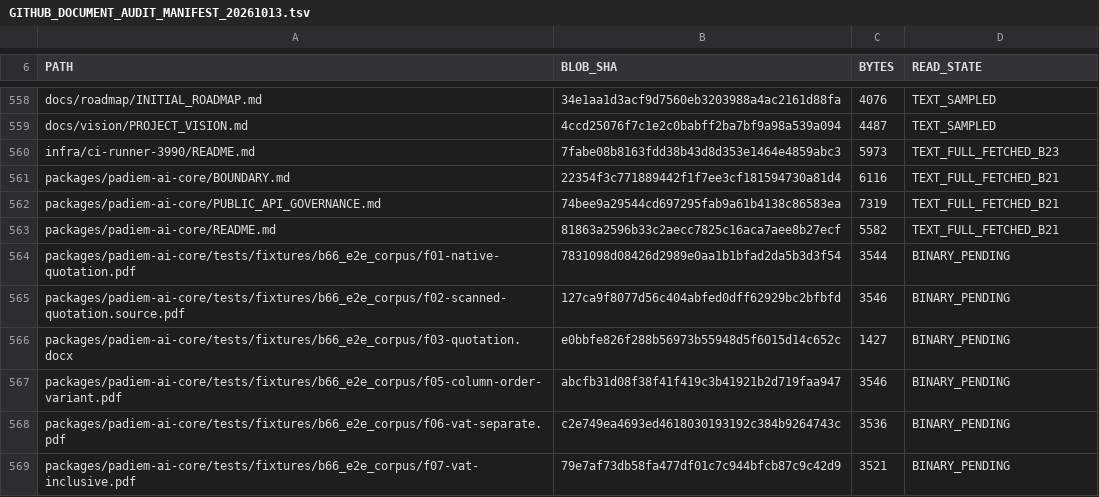
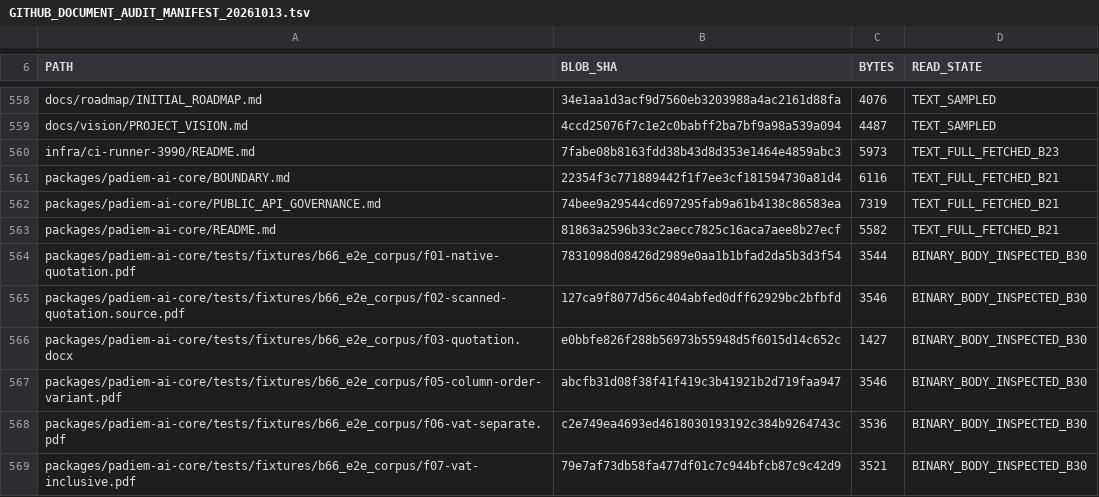
Before and after one commit to skerishKang/ai-revenue-lab, a TSV file: docs/operations/GITHUB_DOCUMENT_AUDIT_MANIFEST_20261013.tsv, drawn as a sheet; only a part is shown, gaps mark what is left out; the diff covers the shown part only.

```diff
--- a/docs/operations/GITHUB_DOCUMENT_AUDIT_MANIFEST_20261013.tsv
+++ b/docs/operations/GITHUB_DOCUMENT_AUDIT_MANIFEST_20261013.tsv
@@ -563,7 +563,7 @@ packages/padiem-ai-core/PUBLIC_API_GOVERNANCE.md	74bee9a29544cd697295fab9a61b413
 packages/padiem-ai-core/README.md	81863a2596b33c2aecc7825c16aca7aee8b27ecf	5582	TEXT_FULL_FETCHED_B21
-packages/padiem-ai-core/tests/fixtures/b66_e2e_corpus/f01-native-quotation.pdf	7831098d08426d2989e0aa1b1bfad2da5b3d3f54	3544	BINARY_PENDING
-packages/padiem-ai-core/tests/fixtures/b66_e2e_corpus/f02-scanned-quotation.source.pdf	127ca9f8077d56c404abfed0dff62929bc2bfbfd	3546	BINARY_PENDING
-packages/padiem-ai-core/tests/fixtures/b66_e2e_corpus/f03-quotation.docx	e0bbfe826f288b56973b55948d5f6015d14c652c	1427	BINARY_PENDING
-packages/padiem-ai-core/tests/fixtures/b66_e2e_corpus/f05-column-order-variant.pdf	abcfb31d08f38f41f419c3b41921b2d719faa947	3546	BINARY_PENDING
-packages/padiem-ai-core/tests/fixtures/b66_e2e_corpus/f06-vat-separate.pdf	c2e749ea4693ed4618030193192c384b9264743c	3536	BINARY_PENDING
-packages/padiem-ai-core/tests/fixtures/b66_e2e_corpus/f07-vat-inclusive.pdf	79e7af73db58fa477df01c7c944bfcb87c9c42d9	3521	BINARY_PENDING
+packages/padiem-ai-core/tests/fixtures/b66_e2e_corpus/f01-native-quotation.pdf	7831098d08426d2989e0aa1b1bfad2da5b3d3f54	3544	BINARY_BODY_INSPECTED_B30
+packages/padiem-ai-core/tests/fixtures/b66_e2e_corpus/f02-scanned-quotation.source.pdf	127ca9f8077d56c404abfed0dff62929bc2bfbfd	3546	BINARY_BODY_INSPECTED_B30
+packages/padiem-ai-core/tests/fixtures/b66_e2e_corpus/f03-quotation.docx	e0bbfe826f288b56973b55948d5f6015d14c652c	1427	BINARY_BODY_INSPECTED_B30
+packages/padiem-ai-core/tests/fixtures/b66_e2e_corpus/f05-column-order-variant.pdf	abcfb31d08f38f41f419c3b41921b2d719faa947	3546	BINARY_BODY_INSPECTED_B30
+packages/padiem-ai-core/tests/fixtures/b66_e2e_corpus/f06-vat-separate.pdf	c2e749ea4693ed4618030193192c384b9264743c	3536	BINARY_BODY_INSPECTED_B30
+packages/padiem-ai-core/tests/fixtures/b66_e2e_corpus/f07-vat-inclusive.pdf	79e7af73db58fa477df01c7c944bfcb87c9c42d9	3521	BINARY_BODY_INSPECTED_B30
```
Also changed, not shown: 14 edited cells elsewhere in this file, 2 other files.
